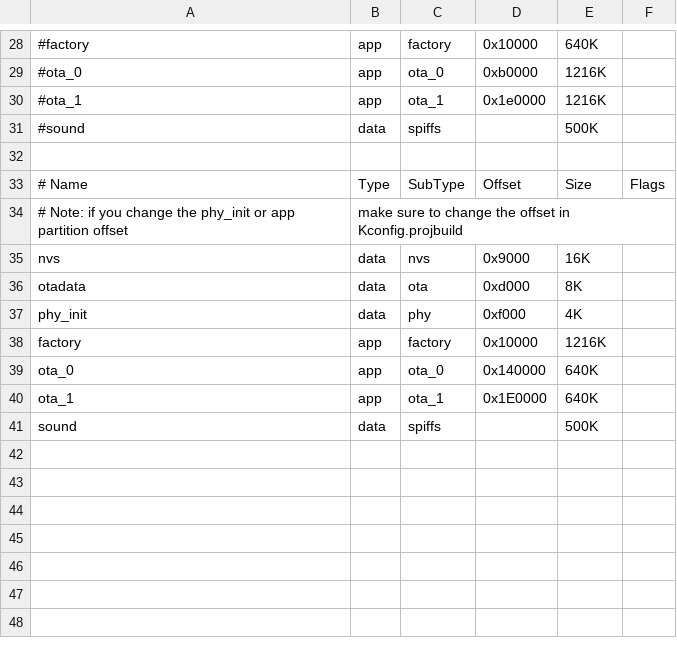
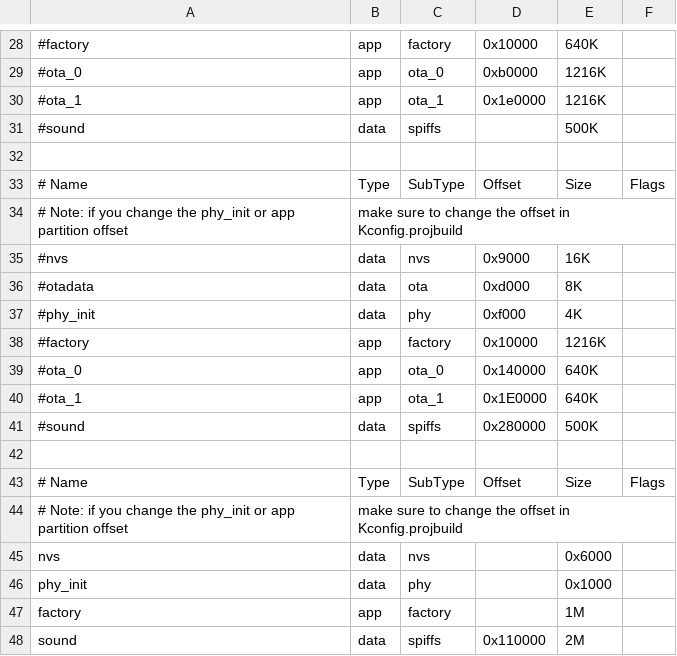
Before and after one commit to Mobsya/thymio3-firmware-esp32, a CSV file: partitions.csv, drawn as a sheet; only a part is shown, gaps mark what is left out.

Commit message:
Change the partition file to increase the SPIFFS size.

```diff
--- a/partitions.csv
+++ b/partitions.csv
@@ -34,8 +34,15 @@
 # Note: if you change the phy_init or app partition offset, make sure to change the offset in Kconfig.projbuild
-nvs,      data, nvs,     0x9000,     16K,
-otadata,  data, ota,     0xd000,      8K,
-phy_init, data, phy,     0xf000,      4K,
-factory,   app, factory, 0x10000,  1216K,
-ota_0,     app, ota_0,   0x140000,  640K,
-ota_1,     app, ota_1,   0x1E0000,  640K,
-sound,    data, spiffs,          ,  500K,
+#nvs,      data, nvs,     0x9000,     16K,
+#otadata,  data, ota,     0xd000,      8K,
+#phy_init, data, phy,     0xf000,      4K,
+#factory,   app, factory, 0x10000,  1216K,
+#ota_0,     app, ota_0,   0x140000,  640K,
+#ota_1,     app, ota_1,   0x1E0000,  640K,
+#sound,    data, spiffs,  0x280000,  500K,
+
+# Name,   Type, SubType, Offset,  Size, Flags
+# Note: if you change the phy_init or app partition offset, make sure to change the offset in Kconfig.projbuild
+nvs,      data, nvs,     ,        0x6000,
+phy_init, data, phy,     ,        0x1000,
+factory,   app, factory, ,            1M,
+sound,    data, spiffs,  0x110000,    2M,
```
